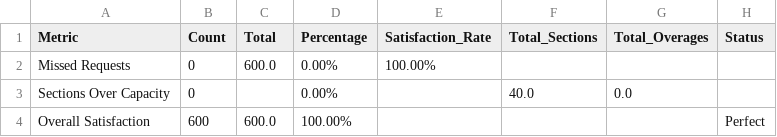
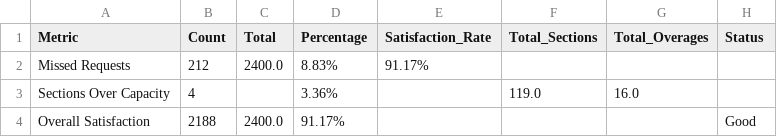
Before and after one commit to brettenf-UW/Demo-3, a CSV file: output/Constraint_Violations.csv, drawn as a sheet.

```diff
--- a/output/Constraint_Violations.csv
+++ b/output/Constraint_Violations.csv
@@ -1,4 +1,4 @@
 Metric,Count,Total,Percentage,Satisfaction_Rate,Total_Sections,Total_Overages,Status
-Missed Requests,0,600.0,0.00%,100.00%,,,
-Sections Over Capacity,0,,0.00%,,40.0,0.0,
-Overall Satisfaction,600,600.0,100.00%,,,,Perfect
+Missed Requests,212,2400.0,8.83%,91.17%,,,
+Sections Over Capacity,4,,3.36%,,119.0,16.0,
+Overall Satisfaction,2188,2400.0,91.17%,,,,Good
```
Also changed, not shown: input/Student_Info.csv, output/Master_Schedule.csv, 18 other files.
